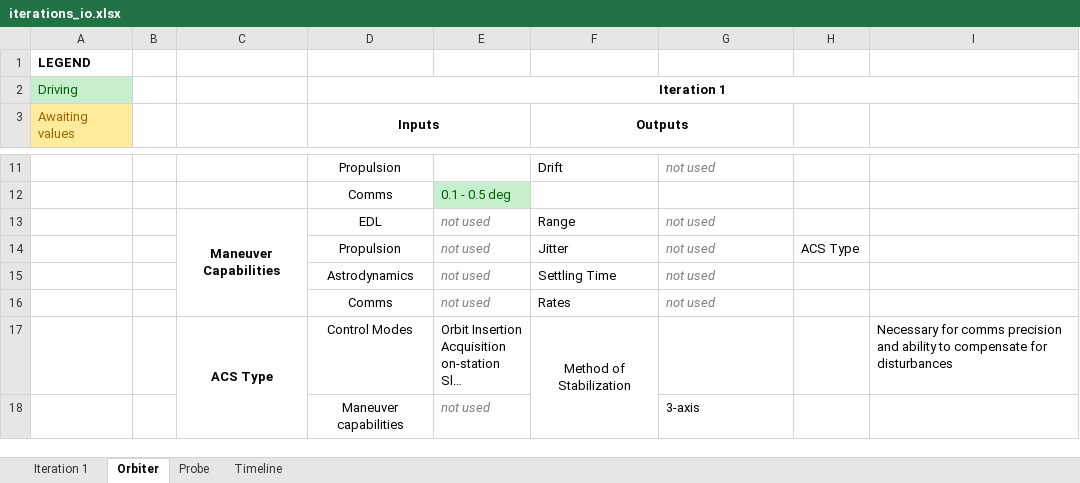
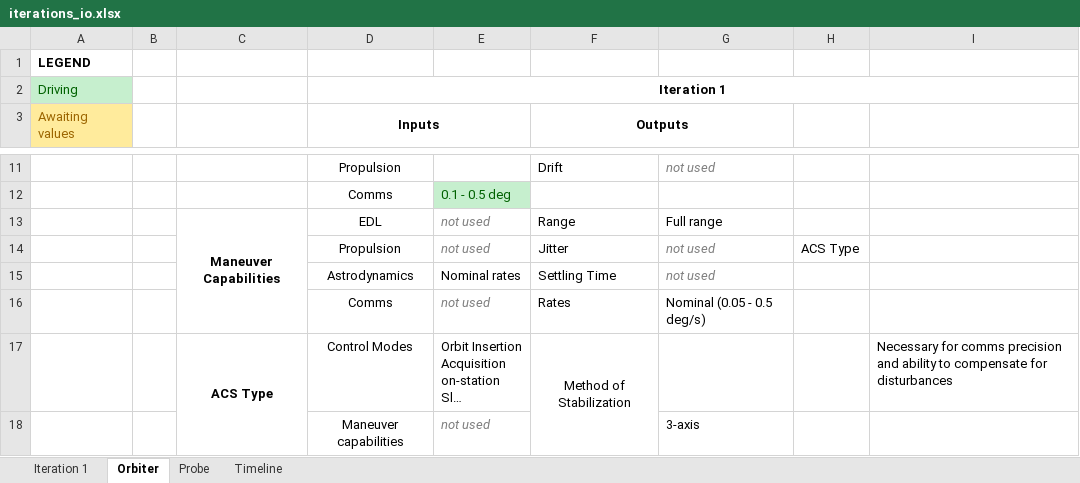
Before and after one commit to LMaiorano/DSE-AOCS-Design, an Excel workbook: organizational/iterations_io.xlsx, sheet Orbiter, drawn as a sheet; only a part is shown, gaps mark what is left out; long unchanged cells end in …; values as stored, in another font and other column widths than the file's, no borders; the diff names each change by its address in the sheet, - before the commit and + after, or states it on an @@ line.

```diff
--- a/organizational/iterations_io.xlsx (sheet Orbiter)
+++ b/organizational/iterations_io.xlsx (sheet Orbiter)
-G13: not used
+G13: Full range
@@ G13 italic: on → off, text colour: #7F7F7F → black @@
-E15: not used
+E15: Nominal rates
@@ E15 italic: on → off, text colour: #7F7F7F → black @@
-G16: not used
+G16: Nominal (0.05 - 0.5 deg/s)
@@ G16 italic: on → off, text colour: #7F7F7F → black @@
```
Also changed, not shown: sheet Timeline, organizational/subsys_requirements.xlsx, 3 other files.
